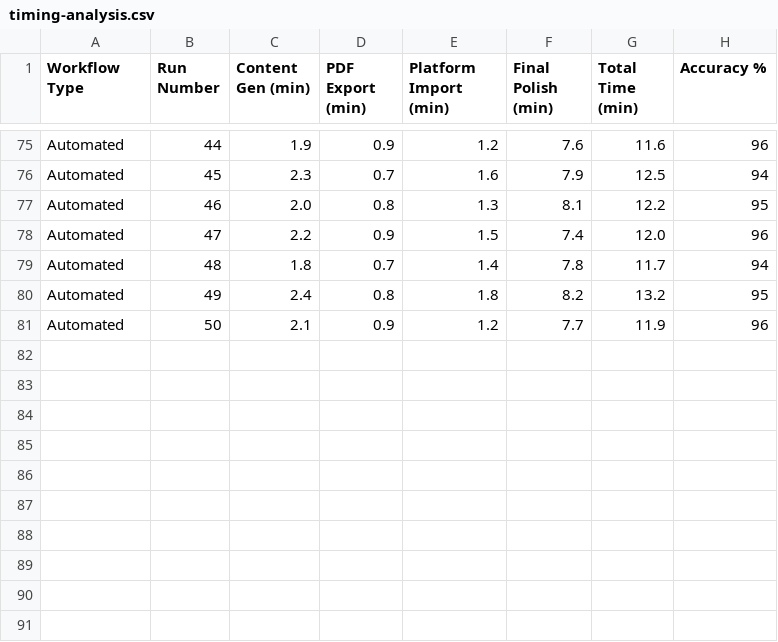
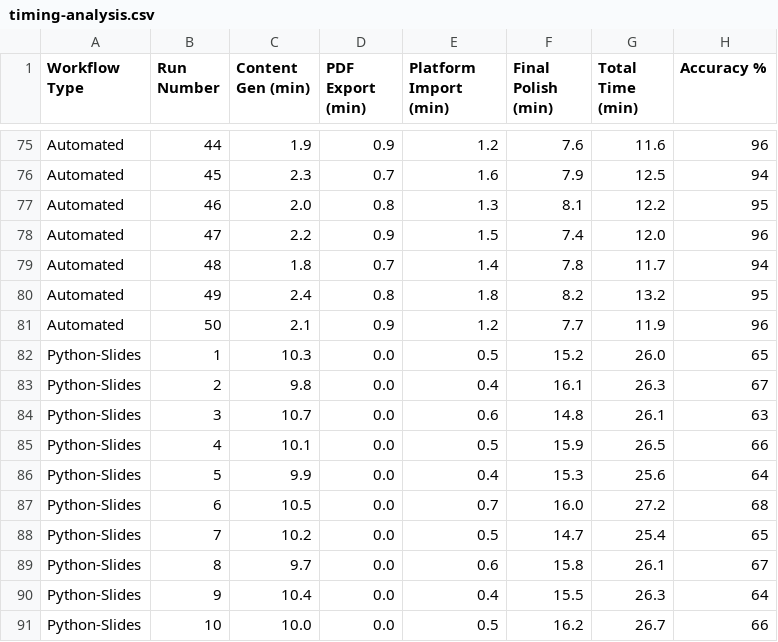
Before and after one commit to StanHus/intelligence-to-deck, a CSV file: data/timing-analysis.csv, drawn as a sheet; only a part is shown, gaps mark what is left out.

Commit message:
Added a new workflow

```diff
--- a/data/timing-analysis.csv
+++ b/data/timing-analysis.csv
@@ -81 +81,11 @@ Automated,49,2.4,0.8,1.8,8.2,13.2,95
 Automated,50,2.1,0.9,1.2,7.7,11.9,96
+Python-Slides,1,10.3,0.0,0.5,15.2,26.0,65
+Python-Slides,2,9.8,0.0,0.4,16.1,26.3,67
+Python-Slides,3,10.7,0.0,0.6,14.8,26.1,63
+Python-Slides,4,10.1,0.0,0.5,15.9,26.5,66
+Python-Slides,5,9.9,0.0,0.4,15.3,25.6,64
+Python-Slides,6,10.5,0.0,0.7,16.0,27.2,68
+Python-Slides,7,10.2,0.0,0.5,14.7,25.4,65
+Python-Slides,8,9.7,0.0,0.6,15.8,26.1,67
+Python-Slides,9,10.4,0.0,0.4,15.5,26.3,64
+Python-Slides,10,10.0,0.0,0.5,16.2,26.7,66
```
Also changed, not shown: data/tool-comparison.csv, 26 other files.
